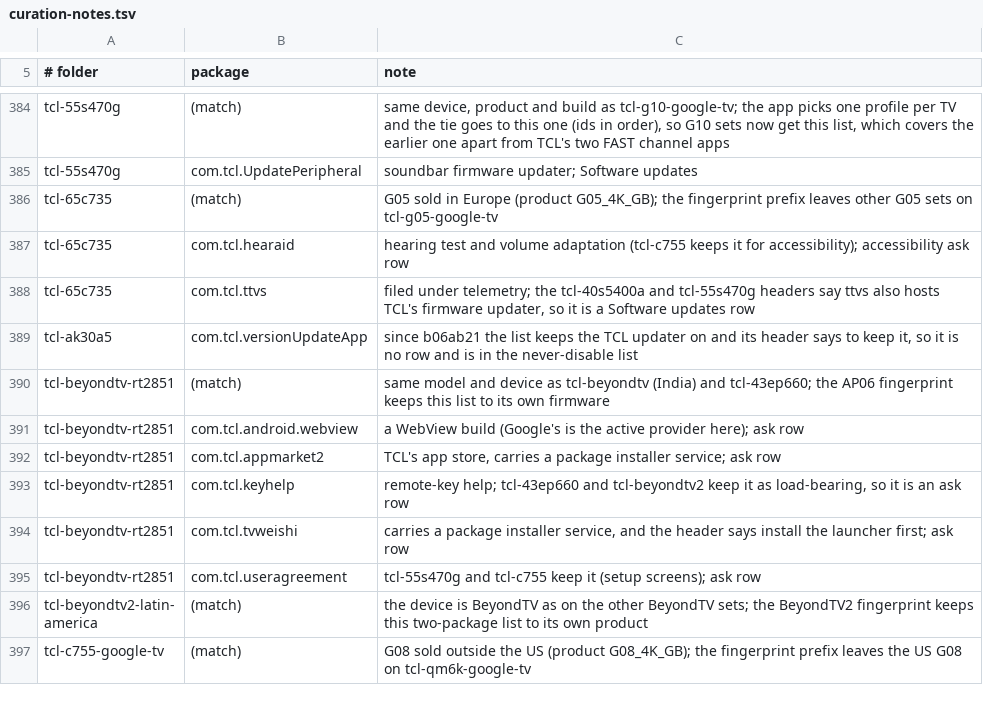
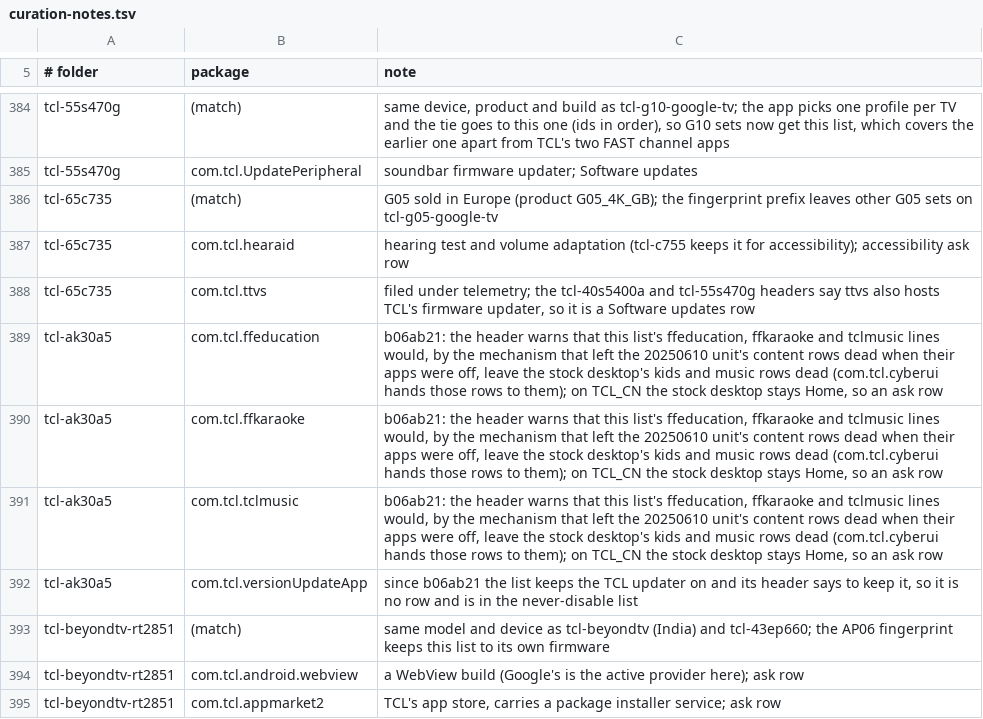
Before and after one commit to 3doxupox/cleanyourtv-app, a TSV file: core/spec/upstream-feedback/curation-notes.tsv, drawn as a sheet; only a part is shown, gaps mark what is left out; the shorter side is filled out with more unchanged rows.

Commit message:
Lists: tcl-ak30a5's kids, karaoke and music apps are ask rows
The b06ab21 header warns that com.tcl.ffeducation, com.tcl.ffkaraoke and
com.tcl.tclmusic would, by the mechanism that left the 20250610 unit's
content rows dead when their apps were off, leave the stock desktop's kids
and music rows dead. On TCL China the stock desktop stays Home, so the
three are ask rows (preloads).

```diff
--- a/core/spec/upstream-feedback/curation-notes.tsv
+++ b/core/spec/upstream-feedback/curation-notes.tsv
@@ -388,2 +388,5 @@ tcl-65c735	com.tcl.hearaid	hearing test and volume adaptation (tcl-c755 keeps it
 tcl-65c735	com.tcl.ttvs	filed under telemetry; the tcl-40s5400a and tcl-55s470g headers say ttvs also hosts TCL's firmware updater, so it is a Software updates row
+tcl-ak30a5	com.tcl.ffeducation	b06ab21: the header warns that this list's ffeducation, ffkaraoke and tclmusic lines would, by the mechanism that left the 20250610 unit's content rows dead when their apps were off, leave the stock desktop's kids and music rows dead (com.tcl.cyberui hands those rows to them); on TCL_CN the stock desktop stays Home, so an ask row
+tcl-ak30a5	com.tcl.ffkaraoke	b06ab21: the header warns that this list's ffeducation, ffkaraoke and tclmusic lines would, by the mechanism that left the 20250610 unit's content rows dead when their apps were off, leave the stock desktop's kids and music rows dead (com.tcl.cyberui hands those rows to them); on TCL_CN the stock desktop stays Home, so an ask row
+tcl-ak30a5	com.tcl.tclmusic	b06ab21: the header warns that this list's ffeducation, ffkaraoke and tclmusic lines would, by the mechanism that left the 20250610 unit's content rows dead when their apps were off, leave the stock desktop's kids and music rows dead (com.tcl.cyberui hands those rows to them); on TCL_CN the stock desktop stays Home, so an ask row
 tcl-ak30a5	com.tcl.versionUpdateApp	since b06ab21 the list keeps the TCL updater on and its header says to keep it, so it is no row and is in the never-disable list
```
Also changed, not shown: 1 other file.
